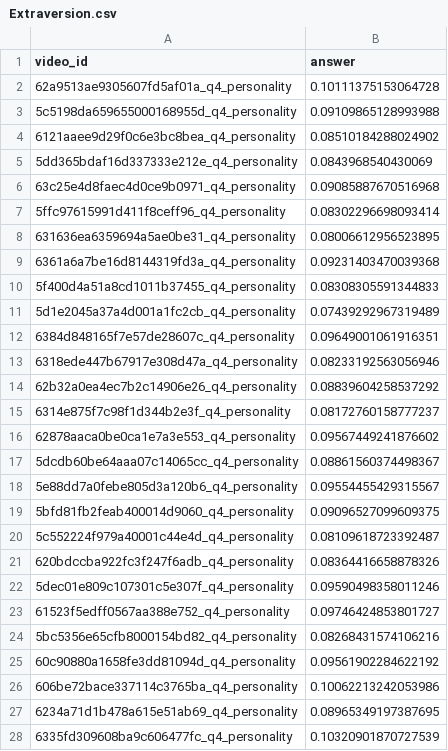
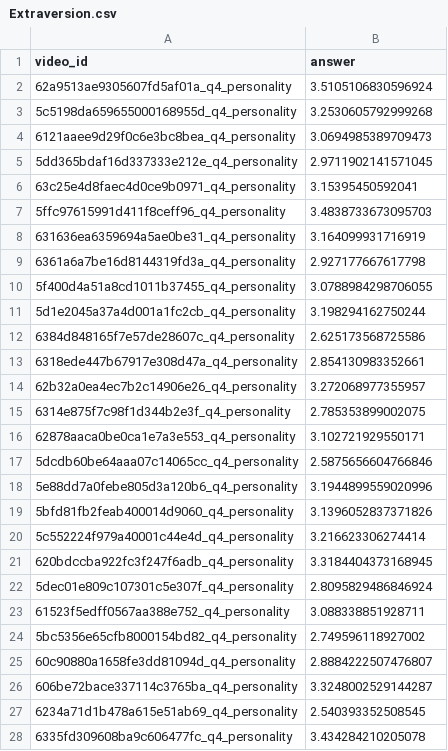
Before and after one commit to PodYapolskiy/airi-research, a CSV file: results/Extraversion.csv, drawn as a sheet; only a part is shown; the diff covers the shown part only.

```diff
--- a/results/Extraversion.csv
+++ b/results/Extraversion.csv
@@ -1,28 +1,28 @@
 video_id,answer
-62a9513ae9305607fd5af01a_q4_personality,0.10111375153064728
-5c5198da659655000168955d_q4_personality,0.09109865128993988
-6121aaee9d29f0c6e3bc8bea_q4_personality,0.08510184288024902
-5dd365bdaf16d337333e212e_q4_personality,0.0843968540430069
-63c25e4d8faec4d0ce9b0971_q4_personality,0.09085887670516968
-5ffc97615991d411f8ceff96_q4_personality,0.08302296698093414
-631636ea6359694a5ae0be31_q4_personality,0.08006612956523895
-6361a6a7be16d8144319fd3a_q4_personality,0.09231403470039368
-5f400d4a51a8cd1011b37455_q4_personality,0.08308305591344833
-5d1e2045a37a4d001a1fc2cb_q4_personality,0.07439292967319489
-6384d848165f7e57de28607c_q4_personality,0.09649001061916351
-6318ede447b67917e308d47a_q4_personality,0.08233192563056946
-62b32a0ea4ec7b2c14906e26_q4_personality,0.08839604258537292
-6314e875f7c98f1d344b2e3f_q4_personality,0.08172760158777237
-62878aaca0be0ca1e7a3e553_q4_personality,0.09567449241876602
-5dcdb60be64aaa07c14065cc_q4_personality,0.08861560374498367
-5e88dd7a0febe805d3a120b6_q4_personality,0.09554455429315567
-5bfd81fb2feab400014d9060_q4_personality,0.09096527099609375
-5c552224f979a40001c44e4d_q4_personality,0.08109618723392487
-620bdccba922fc3f247f6adb_q4_personality,0.08364416658878326
-5dec01e809c107301c5e307f_q4_personality,0.09590498358011246
-61523f5edff0567aa388e752_q4_personality,0.09746424853801727
-5bc5356e65cfb8000154bd82_q4_personality,0.08268431574106216
-60c90880a1658fe3dd81094d_q4_personality,0.09561902284622192
-606be72bace337114c3765ba_q4_personality,0.10062213242053986
-6234a71d1b478a615e51ab69_q4_personality,0.08965349197387695
-6335fd309608ba9c606477fc_q4_personality,0.10320901870727539
+62a9513ae9305607fd5af01a_q4_personality,3.5105106830596924
+5c5198da659655000168955d_q4_personality,3.2530605792999268
+6121aaee9d29f0c6e3bc8bea_q4_personality,3.0694985389709473
+5dd365bdaf16d337333e212e_q4_personality,2.9711902141571045
+63c25e4d8faec4d0ce9b0971_q4_personality,3.15395450592041
+5ffc97615991d411f8ceff96_q4_personality,3.4838733673095703
+631636ea6359694a5ae0be31_q4_personality,3.164099931716919
+6361a6a7be16d8144319fd3a_q4_personality,2.927177667617798
+5f400d4a51a8cd1011b37455_q4_personality,3.0788984298706055
+5d1e2045a37a4d001a1fc2cb_q4_personality,3.198294162750244
+6384d848165f7e57de28607c_q4_personality,2.625173568725586
+6318ede447b67917e308d47a_q4_personality,2.854130983352661
+62b32a0ea4ec7b2c14906e26_q4_personality,3.272068977355957
+6314e875f7c98f1d344b2e3f_q4_personality,2.785353899002075
+62878aaca0be0ca1e7a3e553_q4_personality,3.102721929550171
+5dcdb60be64aaa07c14065cc_q4_personality,2.5875656604766846
+5e88dd7a0febe805d3a120b6_q4_personality,3.1944899559020996
+5bfd81fb2feab400014d9060_q4_personality,3.1396052837371826
+5c552224f979a40001c44e4d_q4_personality,3.216623306274414
+620bdccba922fc3f247f6adb_q4_personality,3.3184404373168945
+5dec01e809c107301c5e307f_q4_personality,2.8095829486846924
+61523f5edff0567aa388e752_q4_personality,3.088338851928711
+5bc5356e65cfb8000154bd82_q4_personality,2.749596118927002
+60c90880a1658fe3dd81094d_q4_personality,2.8884222507476807
+606be72bace337114c3765ba_q4_personality,3.3248002529144287
+6234a71d1b478a615e51ab69_q4_personality,2.540393352508545
+6335fd309608ba9c606477fc_q4_personality,3.434284210205078
```
Also changed, not shown: 103 edited cells elsewhere in this file, data/preprocessed_val_data/val_data.csv, results/Agreeableness.csv, 17 other files.
